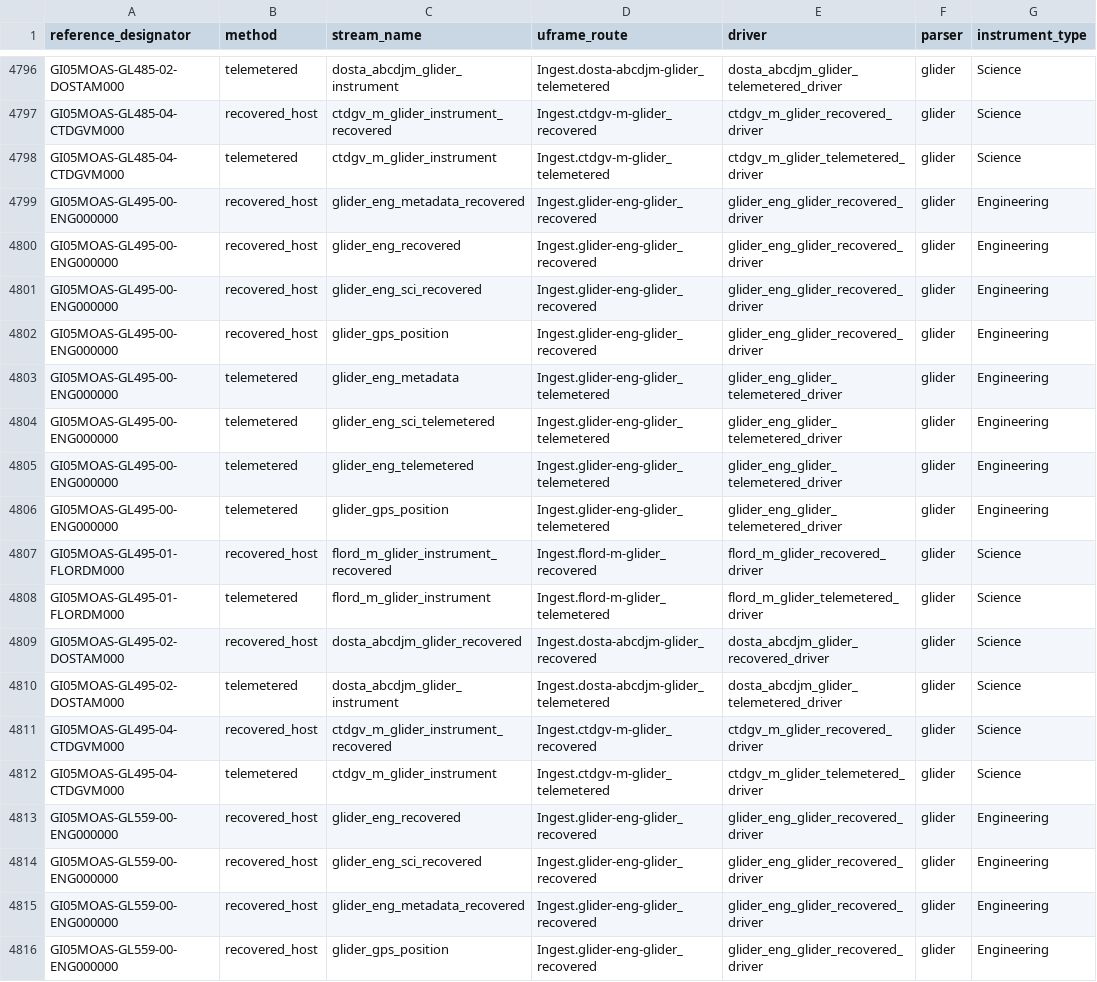
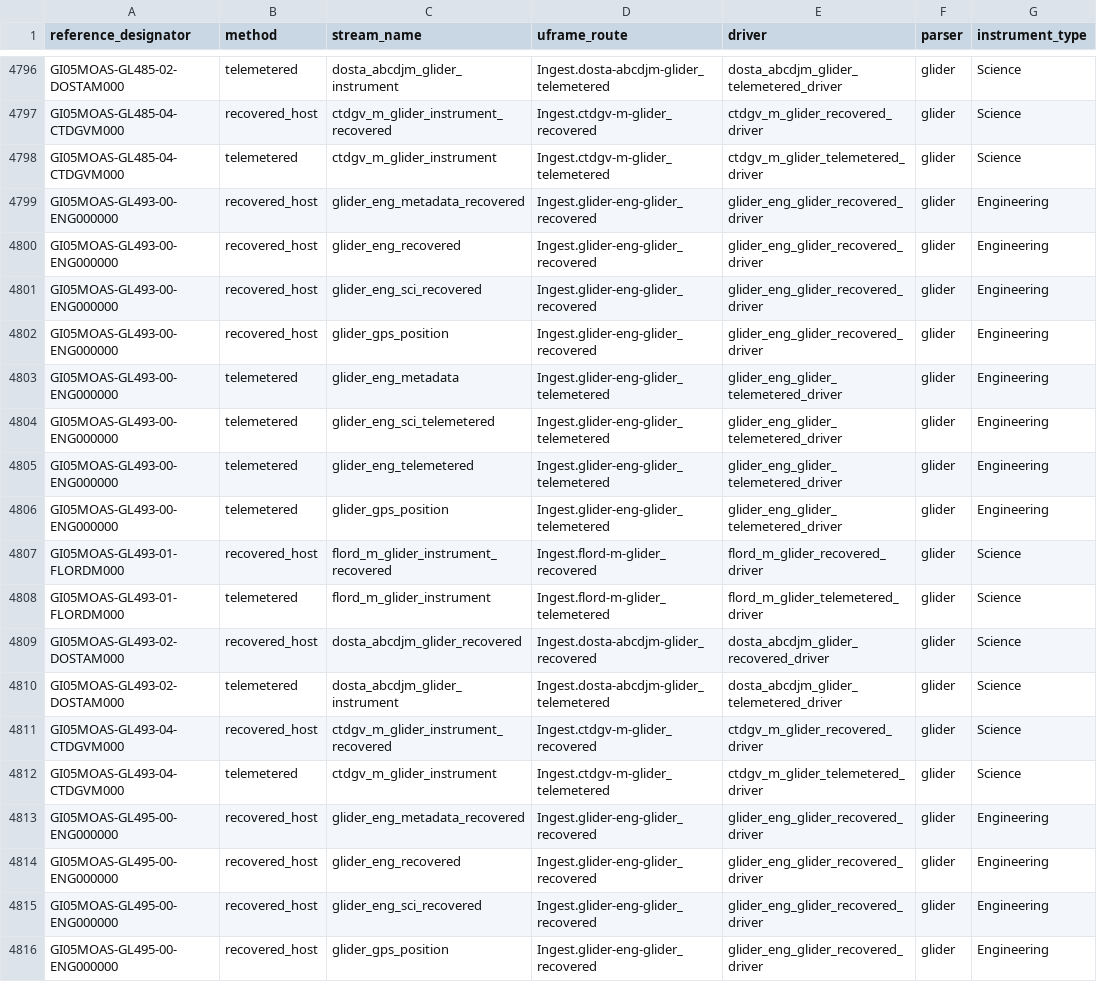
Before and after one commit to seagrinch/data-team-python, a CSV file: infrastructure/data_streams.csv, drawn as a sheet; only a part is shown, gaps mark what is left out; the shorter side is filled out with more unchanged rows.

Commit message:
added GI05MOAS-GL493

```diff
--- a/infrastructure/data_streams.csv
+++ b/infrastructure/data_streams.csv
@@ -4798,2 +4798,16 @@ GI05MOAS-GL485-04-CTDGVM000,recovered_host,ctdgv_m_glider_instrument_recovered,I
 GI05MOAS-GL485-04-CTDGVM000,telemetered,ctdgv_m_glider_instrument,Ingest.ctdgv-m-glider_telemetered,ctdgv_m_glider_telemetered_driver,glider,Science
+GI05MOAS-GL493-00-ENG000000,recovered_host,glider_eng_metadata_recovered,Ingest.glider-eng-glider_recovered,glider_eng_glider_recovered_driver,glider,Engineering
+GI05MOAS-GL493-00-ENG000000,recovered_host,glider_eng_recovered,Ingest.glider-eng-glider_recovered,glider_eng_glider_recovered_driver,glider,Engineering
+GI05MOAS-GL493-00-ENG000000,recovered_host,glider_eng_sci_recovered,Ingest.glider-eng-glider_recovered,glider_eng_glider_recovered_driver,glider,Engineering
+GI05MOAS-GL493-00-ENG000000,recovered_host,glider_gps_position,Ingest.glider-eng-glider_recovered,glider_eng_glider_recovered_driver,glider,Engineering
+GI05MOAS-GL493-00-ENG000000,telemetered,glider_eng_metadata,Ingest.glider-eng-glider_telemetered,glider_eng_glider_telemetered_driver,glider,Engineering
+GI05MOAS-GL493-00-ENG000000,telemetered,glider_eng_sci_telemetered,Ingest.glider-eng-glider_telemetered,glider_eng_glider_telemetered_driver,glider,Engineering
+GI05MOAS-GL493-00-ENG000000,telemetered,glider_eng_telemetered,Ingest.glider-eng-glider_telemetered,glider_eng_glider_telemetered_driver,glider,Engineering
+GI05MOAS-GL493-00-ENG000000,telemetered,glider_gps_position,Ingest.glider-eng-glider_telemetered,glider_eng_glider_telemetered_driver,glider,Engineering
+GI05MOAS-GL493-01-FLORDM000,recovered_host,flord_m_glider_instrument_recovered,Ingest.flord-m-glider_recovered,flord_m_glider_recovered_driver,glider,Science
+GI05MOAS-GL493-01-FLORDM000,telemetered,flord_m_glider_instrument,Ingest.flord-m-glider_telemetered,flord_m_glider_telemetered_driver,glider,Science
+GI05MOAS-GL493-02-DOSTAM000,recovered_host,dosta_abcdjm_glider_recovered,Ingest.dosta-abcdjm-glider_recovered,dosta_abcdjm_glider_recovered_driver,glider,Science
+GI05MOAS-GL493-02-DOSTAM000,telemetered,dosta_abcdjm_glider_instrument,Ingest.dosta-abcdjm-glider_telemetered,dosta_abcdjm_glider_telemetered_driver,glider,Science
+GI05MOAS-GL493-04-CTDGVM000,recovered_host,ctdgv_m_glider_instrument_recovered,Ingest.ctdgv-m-glider_recovered,ctdgv_m_glider_recovered_driver,glider,Science
+GI05MOAS-GL493-04-CTDGVM000,telemetered,ctdgv_m_glider_instrument,Ingest.ctdgv-m-glider_telemetered,ctdgv_m_glider_telemetered_driver,glider,Science
 GI05MOAS-GL495-00-ENG000000,recovered_host,glider_eng_metadata_recovered,Ingest.glider-eng-glider_recovered,glider_eng_glider_recovered_driver,glider,Engineering
```
